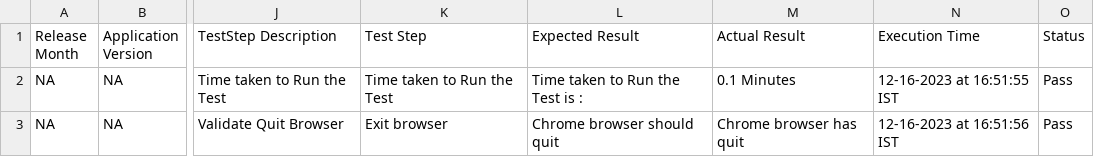
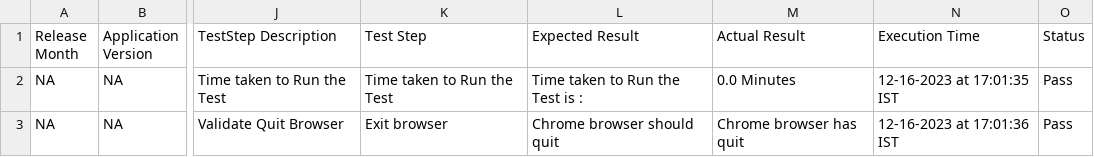
Before and after one commit to myselfyugandhar/Selenium_Sample_Framework, a CSV file: Test Results/Test Results_ null/CSV Report/Che Guevara_Search_Result.csv, drawn as a sheet; only a part is shown, gaps mark what is left out; the diff names each change by its address in the sheet, - before the commit and + after, or states it on an @@ line.

```diff
--- a/Test Results/Test Results_ null/CSV Report/Che Guevara_Search_Result.csv
+++ b/Test Results/Test Results_ null/CSV Report/Che Guevara_Search_Result.csv
-M2 (Actual Result): 0.1 Minutes
+M2 (Actual Result): 0.0 Minutes
-N2 (Execution Time): 12-16-2023 at 16:51:55 IST
+N2 (Execution Time): 12-16-2023 at 17:01:35 IST
-N3 (Execution Time): 12-16-2023 at 16:51:56 IST
+N3 (Execution Time): 12-16-2023 at 17:01:36 IST
```
Also changed, not shown: 10 other files.
